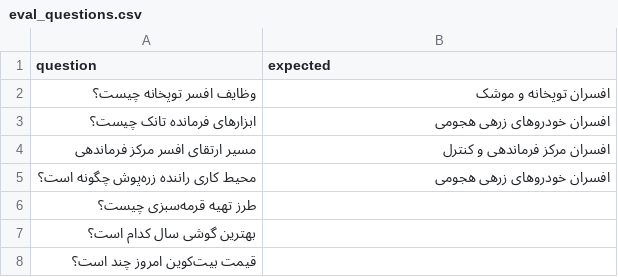
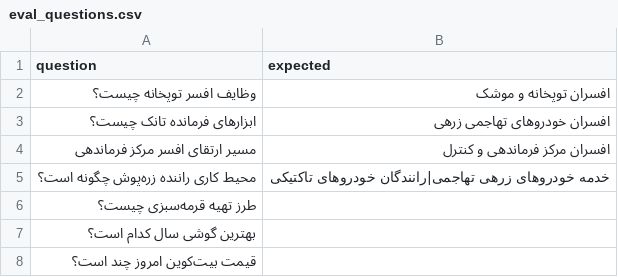
Before and after one commit to alikarimi78/Persian_Job_qa, a CSV file: eval_questions.csv, drawn as a sheet.

```diff
--- a/eval_questions.csv
+++ b/eval_questions.csv
@@ -2,5 +2,5 @@ question,expected
 وظایف افسر توپخانه چیست؟,افسران توپخانه و موشک
-ابزارهای فرمانده تانک چیست؟,افسران خودروهای زرهی هجومی
+ابزارهای فرمانده تانک چیست؟,افسران خودروهای تهاجمی زرهی
 مسیر ارتقای افسر مرکز فرماندهی,افسران مرکز فرماندهی و کنترل
-محیط کاری راننده زره‌پوش چگونه است؟,افسران خودروهای زرهی هجومی
+محیط کاری راننده زره‌پوش چگونه است؟,خدمه خودروهای زرهی تهاجمی|رانندگان خودروهای تاکتیکی
 طرز تهیه قرمه‌سبزی چیست؟,
```
Also changed, not shown: 4 other files.
